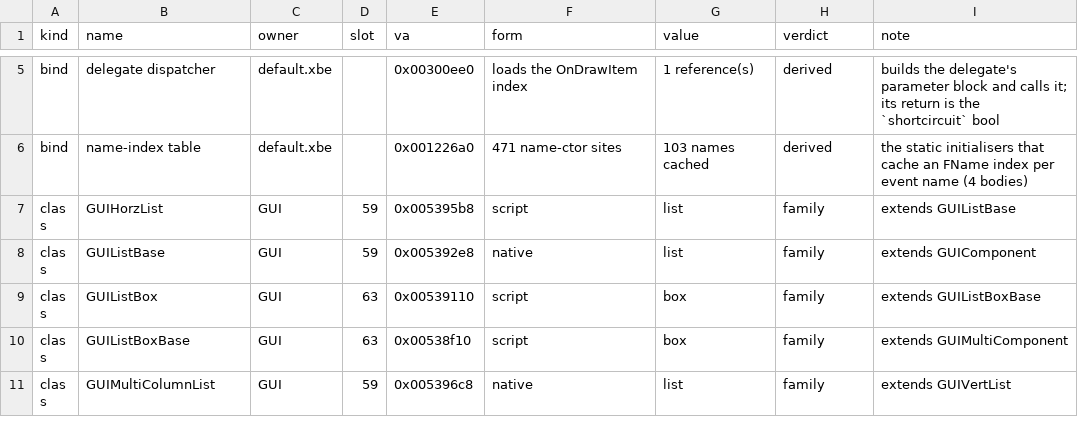
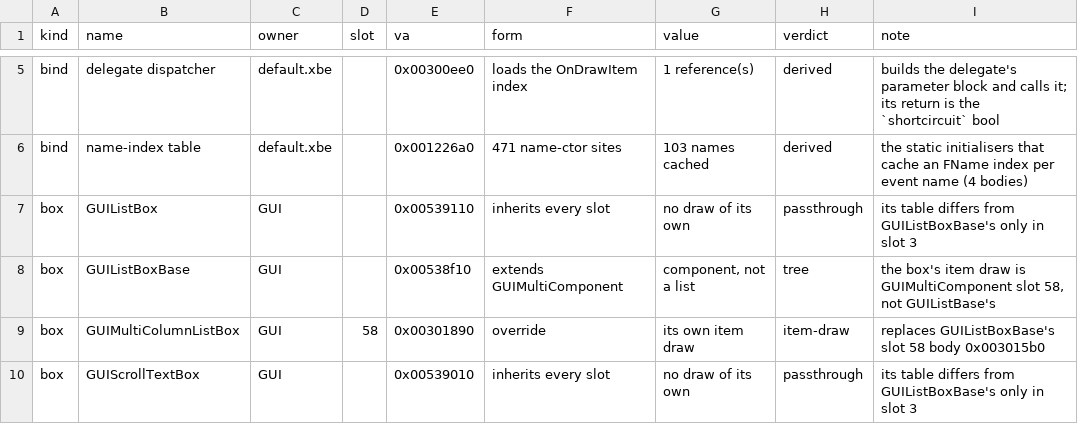
Before and after one commit to jkoehler11/stargate-alliance-decomp, a CSV file: inventory/ui_list_native.csv, drawn as a sheet; only a part is shown, gaps mark what is left out; the shorter side is filled out with more unchanged rows; the diff covers the shown part only.

Commit message:
ui: a list box is a component, and its item draw is another slot 58
GUIListBoxBase extends GUIMultiComponent, not GUIListBase: a box hosts a list and its
PreDraw draws one item per frame through the component tree slot 58, a different body
from GUIListBase slot 58 at the same +0xe8 offset. Of the 252 slot bodies in the box tree
none loads the OnDrawItem index or calls its dispatcher, and all six shipped wirings
resolve to GUIListBase descendants, so the box missing dispatch is unreachable.

The stock item draw text path is measured too: it reaches GUIStyles.DrawText at two sites
0x55 apart, and that routine suppression logic is four compares against the canvas clip
rect, with the width used only in one X+W sum and in the rect handed to the canvas -- a
zero-width cell is not shortcircuited.

```diff
--- a/inventory/ui_list_native.csv
+++ b/inventory/ui_list_native.csv
@@ -6 +6,5 @@ bind,delegate dispatcher,default.xbe,,0x00300ee0,loads the OnDrawItem index,1 re
 bind,name-index table,default.xbe,,0x001226a0,471 name-ctor sites,103 names cached,derived,the static initialisers that cache an FName index per event name (4 bodies)
+box,GUIListBox,GUI,,0x00539110,inherits every slot,no draw of its own,passthrough,its table differs from GUIListBoxBase's only in slot 3
+box,GUIListBoxBase,GUI,,0x00538f10,extends GUIMultiComponent,"component, not a list",tree,"the box's item draw is GUIMultiComponent slot 58, not GUIListBase's"
+box,GUIMultiColumnListBox,GUI,58,0x00301890,override,its own item draw,item-draw,replaces GUIListBoxBase's slot 58 body 0x003015b0
+box,GUIScrollTextBox,GUI,,0x00539010,inherits every slot,no draw of its own,passthrough,its table differs from GUIListBoxBase's only in slot 3
```
Also changed, not shown: 8 added rows elsewhere in this file, inventory/artifact_hashes.csv, 3 other files.
